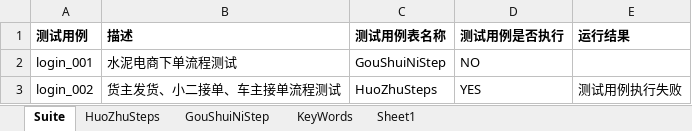
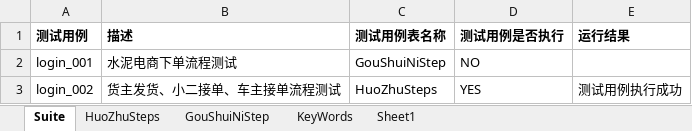
Before and after one commit to ZouYuanYYX/WuLiuUiAutomation, an Excel workbook: excel_testcase/testdata.xlsx, sheet Suite, drawn as a sheet; values as stored, in another font and other column widths than the file's, no borders; the diff names each change by its address in the sheet, - before the commit and + after, or states it on an @@ line.

```diff
--- a/excel_testcase/testdata.xlsx (sheet Suite)
+++ b/excel_testcase/testdata.xlsx (sheet Suite)
-E3 (运行结果): 测试用例执行失败
+E3 (运行结果): 测试用例执行成功
```
Also changed, not shown: sheet HuoZhuSteps, formulas that keep their value, 46 other files.
